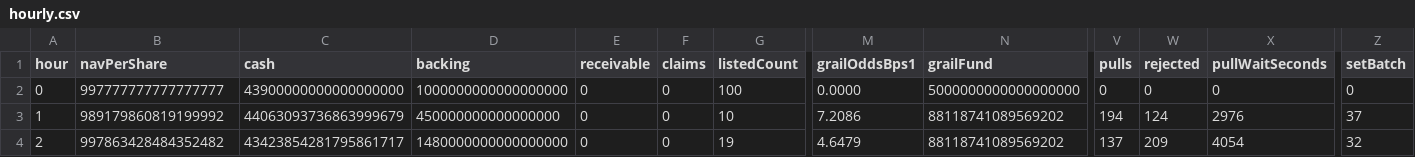
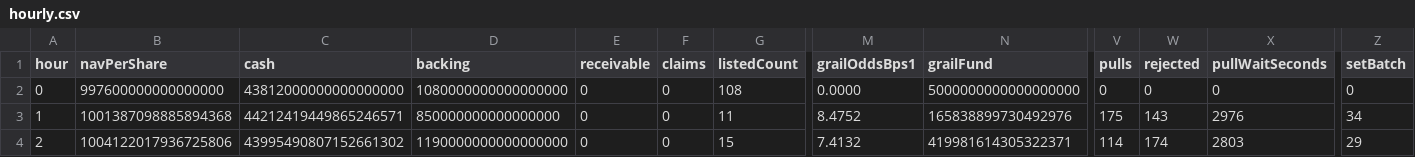
Before and after one commit to ripe0x/draw-shapes, a CSV file: evidence/play/test_playPullPastHourEnd/hourly.csv, drawn as a sheet; only a part is shown, gaps mark what is left out; the diff names each change by its address in the sheet, - before the commit and + after, or states it on an @@ line.

```diff
--- a/evidence/play/test_playPullPastHourEnd/hourly.csv
+++ b/evidence/play/test_playPullPastHourEnd/hourly.csv
-B2 (navPerShare): 997777777777777777
+B2 (navPerShare): 997600000000000000
-C2 (cash): 43900000000000000000
+C2 (cash): 43812000000000000000
-D2 (backing): 1000000000000000000
+D2 (backing): 1080000000000000000
-G2 (listedCount): 100
+G2 (listedCount): 108
-B3 (navPerShare): 989179860819199992
+B3 (navPerShare): 1001387098885894368
-C3 (cash): 44063093736863999679
+C3 (cash): 44212419449865246571
-D3 (backing): 450000000000000000
+D3 (backing): 850000000000000000
-G3 (listedCount): 10
+G3 (listedCount): 11
-M3 (grailOddsBps1): 7.2086
+M3 (grailOddsBps1): 8.4752
-N3 (grailFund): 88118741089569202
+N3 (grailFund): 165838899730492976
-V3 (pulls): 194
+V3 (pulls): 175
-W3 (rejected): 124
+W3 (rejected): 143
-Z3 (setBatch): 37
+Z3 (setBatch): 34
-B4 (navPerShare): 997863428484352482
+B4 (navPerShare): 1004122017936725806
-C4 (cash): 43423854281795861717
+C4 (cash): 43995490807152661302
-D4 (backing): 1480000000000000000
+D4 (backing): 1190000000000000000
-G4 (listedCount): 19
+G4 (listedCount): 15
-M4 (grailOddsBps1): 4.6479
+M4 (grailOddsBps1): 7.4132
-N4 (grailFund): 88118741089569202
+N4 (grailFund): 419981614305322371
-V4 (pulls): 137
+V4 (pulls): 114
-W4 (rejected): 209
+W4 (rejected): 174
-X4 (pullWaitSeconds): 4054
+X4 (pullWaitSeconds): 2803
-Z4 (setBatch): 32
+Z4 (setBatch): 29
```
Also changed, not shown: evidence/play/test_play100PerDay/claims.csv, evidence/play/test_play100PerDay/hourly.csv, 2 other files.
